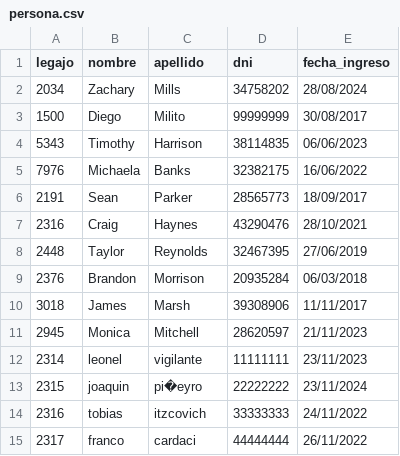
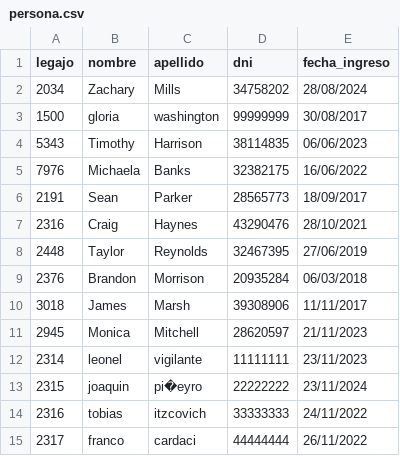
Before and after one commit to Leo-vigi/TP.CAI_2025_G8, a CSV file: TemplateTPCorto/Persistencia/DataBase/Tablas/persona.csv, drawn as a sheet.

```diff
--- a/TemplateTPCorto/Persistencia/DataBase/Tablas/persona.csv
+++ b/TemplateTPCorto/Persistencia/DataBase/Tablas/persona.csv
@@ -2,3 +2,3 @@
 2034;Zachary;Mills;34758202;28/08/2024
-1500;Diego;Milito;99999999;30/08/2017
+1500;gloria;washington;99999999;30/08/2017
 5343;Timothy;Harrison;38114835;06/06/2023
```
Also changed, not shown: TemplateTPCorto/Persistencia/DataBase/Tablas/credenciales.csv, 5 other files.
